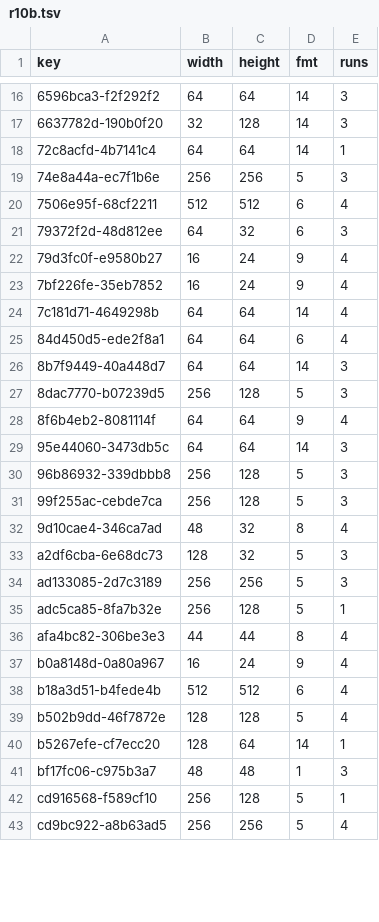
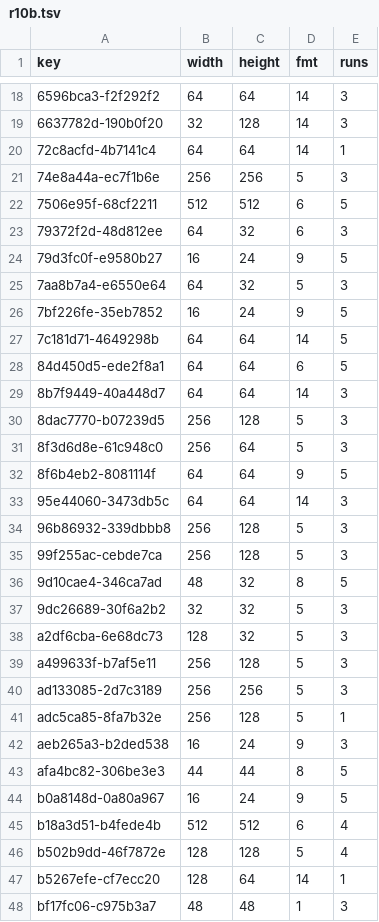
Before and after one commit to Bruceleeto/re4dc, a TSV file: port/dreamcast/tools/d367/vram/resident/r10b.tsv, drawn as a sheet; only a part is shown, gaps mark what is left out; the shorter side is filled out with more unchanged rows; the diff covers the shown part only.

```diff
--- a/port/dreamcast/tools/d367/vram/resident/r10b.tsv
+++ b/port/dreamcast/tools/d367/vram/resident/r10b.tsv
@@ -19,11 +21,13 @@ key	width	height	fmt	runs
 74e8a44a-ec7f1b6e	256	256	5	3
-7506e95f-68cf2211	512	512	6	4
+7506e95f-68cf2211	512	512	6	5
 79372f2d-48d812ee	64	32	6	3
-79d3fc0f-e9580b27	16	24	9	4
-7bf226fe-35eb7852	16	24	9	4
-7c181d71-4649298b	64	64	14	4
-84d450d5-ede2f8a1	64	64	6	4
+79d3fc0f-e9580b27	16	24	9	5
+7aa8b7a4-e6550e64	64	32	5	3
+7bf226fe-35eb7852	16	24	9	5
+7c181d71-4649298b	64	64	14	5
+84d450d5-ede2f8a1	64	64	6	5
 8b7f9449-40a448d7	64	64	14	3
 8dac7770-b07239d5	256	128	5	3
-8f6b4eb2-8081114f	64	64	9	4
+8f3d6d8e-61c948c0	256	64	5	3
+8f6b4eb2-8081114f	64	64	9	5
 95e44060-3473db5c	64	64	14	3
@@ -31,8 +35,11 @@ key	width	height	fmt	runs
 99f255ac-cebde7ca	256	128	5	3
-9d10cae4-346ca7ad	48	32	8	4
+9d10cae4-346ca7ad	48	32	8	5
+9dc26689-30f6a2b2	32	32	5	3
 a2df6cba-6e68dc73	128	32	5	3
+a499633f-b7af5e11	256	128	5	3
 ad133085-2d7c3189	256	256	5	3
 adc5ca85-8fa7b32e	256	128	5	1
-afa4bc82-306be3e3	44	44	8	4
-b0a8148d-0a80a967	16	24	9	4
+aeb265a3-b2ded538	16	24	9	3
+afa4bc82-306be3e3	44	44	8	5
+b0a8148d-0a80a967	16	24	9	5
 b18a3d51-b4fede4b	512	512	6	4
```
Also changed, not shown: 4 added rows and 13 edited cells elsewhere in this file, port/dreamcast/tools/d367/vram/resident/r104.tsv, port/dreamcast/tools/d367/vram/resident/r105.tsv, 12 other files.
